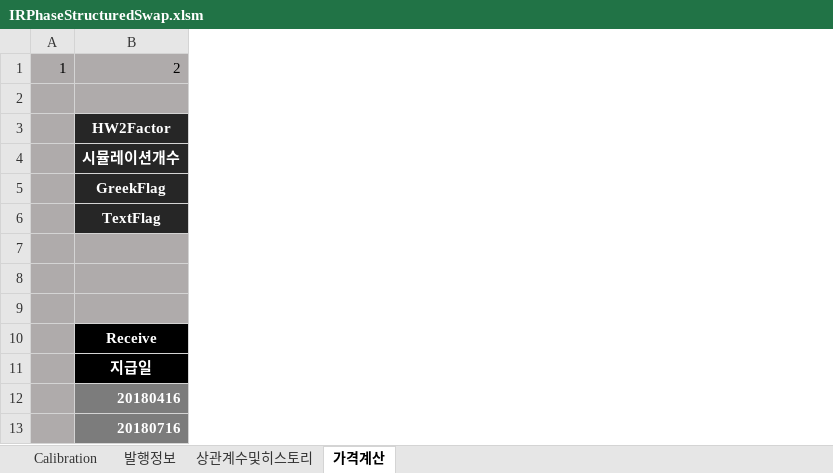
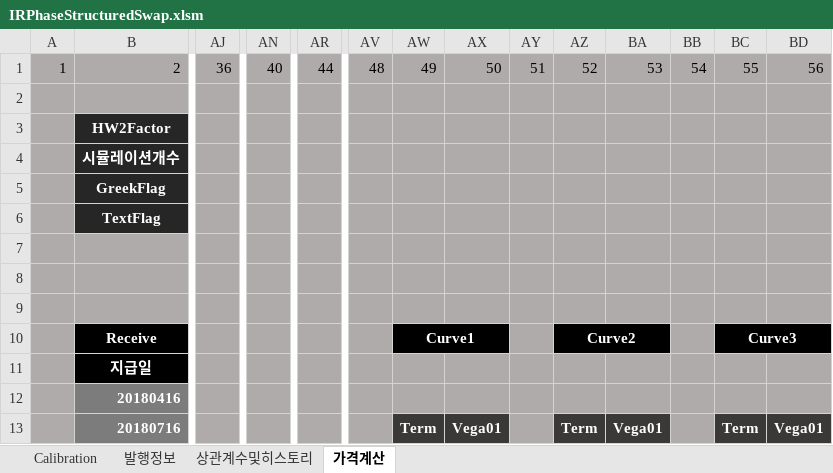
Before and after one commit to ciiadaesun/QuantCpp, an Excel workbook: IRPhaseStructuredSwap/IRPhaseStructuredSwap.xlsm, sheet 가격계산, drawn as a sheet; only a part is shown, gaps mark what is left out; values as stored, in another font and other column widths than the file's, no borders; charts and pictures not drawn; the diff covers the shown part only; the diff names each change by its address in the sheet, - before the commit and + after, or states it on an @@ line.

```diff
--- a/IRPhaseStructuredSwap/IRPhaseStructuredSwap.xlsm (sheet 가격계산)
+++ b/IRPhaseStructuredSwap/IRPhaseStructuredSwap.xlsm (sheet 가격계산)
+column AJ, row 1: 36
+column AN, row 1: 40
+column AR, row 1: 44
+column AV, row 1: 48
+column AW, rows 1-13: 49 |  |  |  |  |  |  |  |  | Curve1 |  |  | Term
+column AX, rows 1-13: 50 |  |  |  |  |  |  |  |  |  |  |  | Vega01
+column AY, row 1: 51
+column AZ, rows 1-13: 52 |  |  |  |  |  |  |  |  | Curve2 |  |  | Term
+column BA, rows 1-13: 53 |  |  |  |  |  |  |  |  |  |  |  | Vega01
+column BB, row 1: 54
+column BC, rows 1-13: 55 |  |  |  |  |  |  |  |  | Curve3 |  |  | Term
+column BD, rows 1-13: 56 |  |  |  |  |  |  |  |  |  |  |  | Vega01
```
Also changed, not shown: 3 added columns, 3 removed columns and 8 edited cells elsewhere in this sheet, sheet 발행정보, hidden cells, 33 other files.
